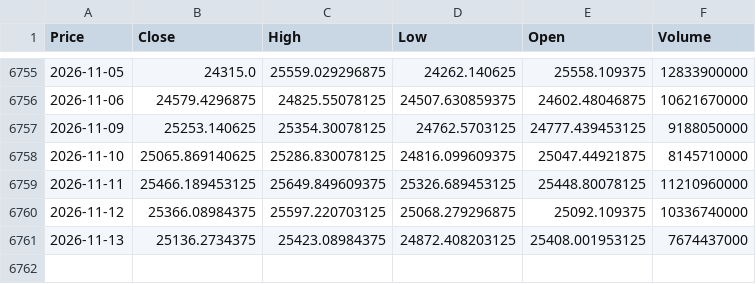
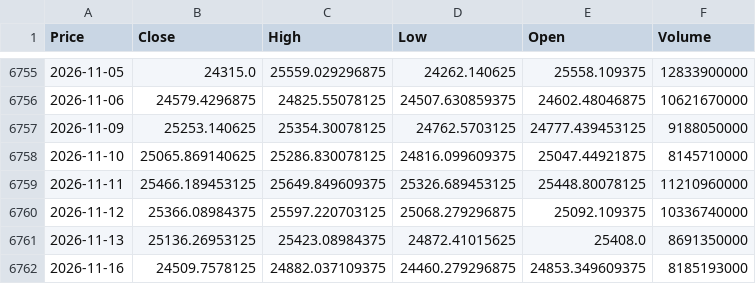
Before and after one commit to newyorkwoo/buyStock, a CSV file: public/data/raw/nasdaq_2000.csv, drawn as a sheet; only a part is shown, gaps mark what is left out; the diff names each change by its address in the sheet, - before the commit and + after, or states it on an @@ line.

```diff
--- a/public/data/raw/nasdaq_2000.csv
+++ b/public/data/raw/nasdaq_2000.csv
-B6761 (Close): 25136.2734375
+B6761 (Close): 25136.26953125
-D6761 (Low): 24872.408203125
+D6761 (Low): 24872.41015625
-E6761 (Open): 25408.001953125
+E6761 (Open): 25408.0
-F6761 (Volume): 7674437000
+F6761 (Volume): 8691350000
+row 6762: 2026-11-16 | 24509.7578125 | 24882.037109375 | 24460.279296875 | 24853.349609375 | 8185193000
```
Also changed, not shown: public/data/raw/vix_2000.csv.
